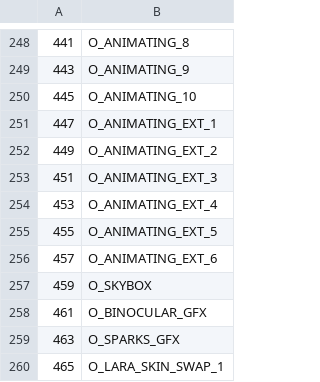
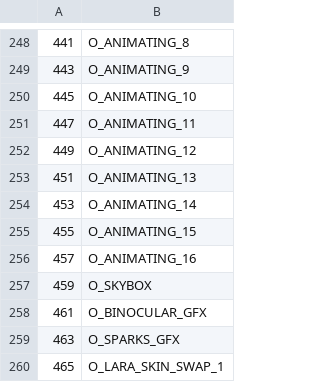
Before and after one commit to LostArtefacts/TRX, a CSV file: data/trx/ship/games/tr4/catalog_objects.csv, drawn as a sheet; only a part is shown, gaps mark what is left out.

Commit message:
objects/animating: add collidable property
This adds a collidable property to animating objects, and adds an
additional 6 type required for TR4.

```diff
--- a/data/trx/ship/games/tr4/catalog_objects.csv
+++ b/data/trx/ship/games/tr4/catalog_objects.csv
@@ -250,8 +250,8 @@
 445, O_ANIMATING_10
-447, O_ANIMATING_EXT_1
-449, O_ANIMATING_EXT_2
-451, O_ANIMATING_EXT_3
-453, O_ANIMATING_EXT_4
-455, O_ANIMATING_EXT_5
-457, O_ANIMATING_EXT_6
+447, O_ANIMATING_11
+449, O_ANIMATING_12
+451, O_ANIMATING_13
+453, O_ANIMATING_14
+455, O_ANIMATING_15
+457, O_ANIMATING_16
 459, O_SKYBOX
```
Also changed, not shown: 17 other files.
